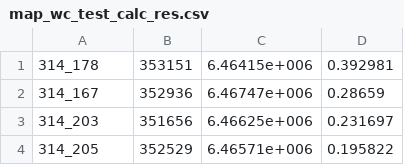
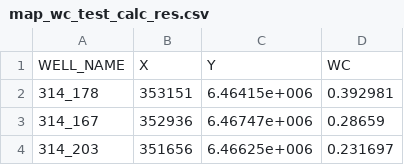
Before and after one commit to marat1989/las_ml, a CSV file: fake_data/map_wc_test_calc_res.csv, drawn as a sheet; only a part is shown; the shorter side is filled out with more unchanged rows.

```diff
--- a/fake_data/map_wc_test_calc_res.csv
+++ b/fake_data/map_wc_test_calc_res.csv
@@ -1 +1,2 @@
+WELL_NAME;X;Y;WC
 314_178;353151;6.46415e+006;0.392981;
```
Also changed, not shown: 1 other file.
